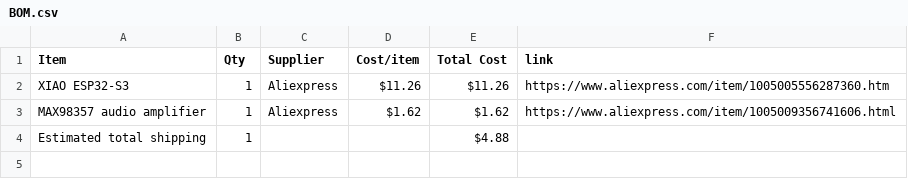
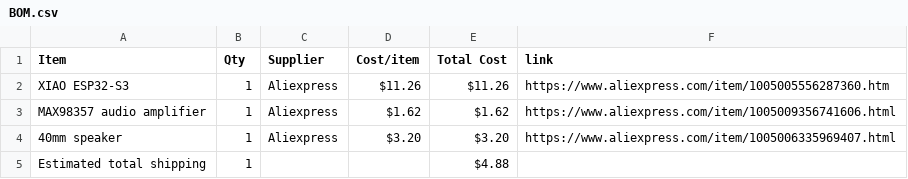
Before and after one commit to jivespark/Drum, a CSV file: BOM.csv, drawn as a sheet; the diff names each change by its address in the sheet, - before the commit and + after, or states it on an @@ line.

Commit message:
Sync A small drum machine from Half Life

```diff
--- a/BOM.csv
+++ b/BOM.csv
+row 4: 40mm speaker | 1 | Aliexpress | $3.20 | $3.20 | https://www.aliexpress.com/item/1005006335969407.html
```
